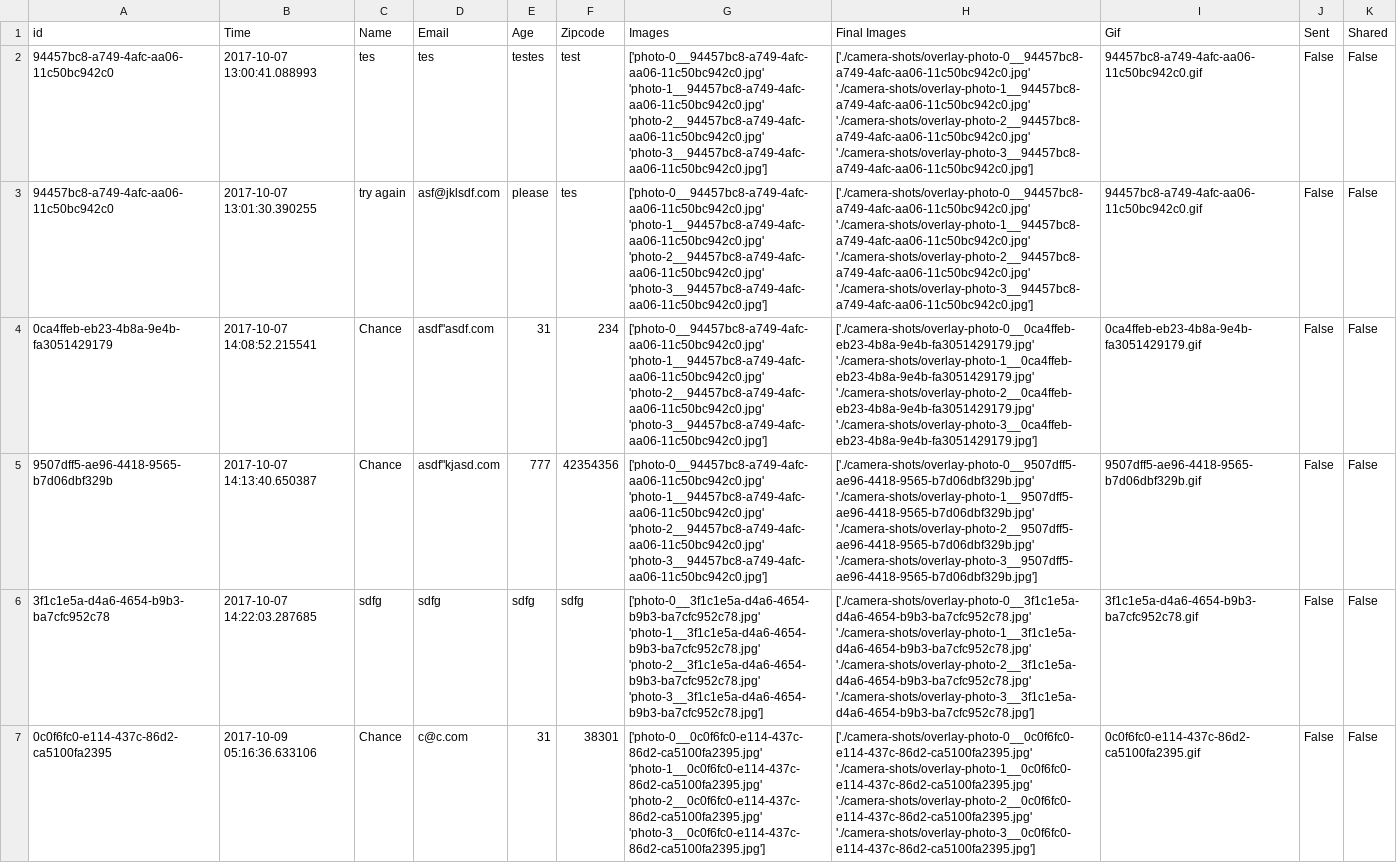
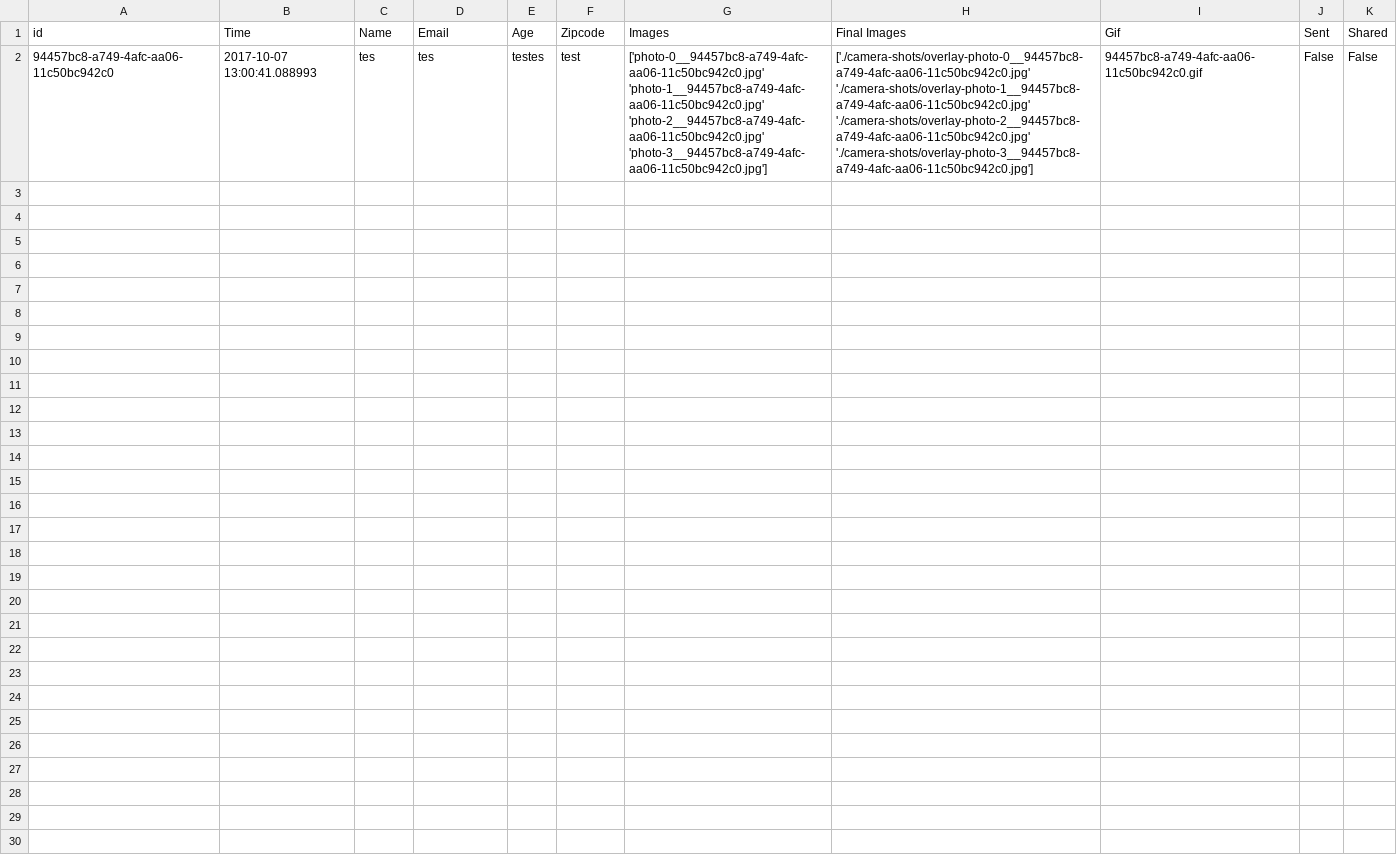
Before and after one commit to alanpramuk9/photo-booth, a CSV file: photoshoots.csv, drawn as a sheet; only a part is shown; the diff covers the shown part only.

```diff
--- a/photoshoots.csv
+++ b/photoshoots.csv
@@ -8,36 +8 @@ id,Time,Name,Email,Age,Zipcode,Images,Final Images,Gif,Sent,Shared
  './camera-shots/overlay-photo-3__94457bc8-a749-4afc-aa06-11c50bc942c0.jpg']",94457bc8-a749-4afc-aa06-11c50bc942c0.gif,False,False
-94457bc8-a749-4afc-aa06-11c50bc942c0,2017-10-07 13:01:30.390255,try again,asf@jklsdf.com,please,tes,"['photo-0__94457bc8-a749-4afc-aa06-11c50bc942c0.jpg'
- 'photo-1__94457bc8-a749-4afc-aa06-11c50bc942c0.jpg'
- 'photo-2__94457bc8-a749-4afc-aa06-11c50bc942c0.jpg'
- 'photo-3__94457bc8-a749-4afc-aa06-11c50bc942c0.jpg']","['./camera-shots/overlay-photo-0__94457bc8-a749-4afc-aa06-11c50bc942c0.jpg'
- './camera-shots/overlay-photo-1__94457bc8-a749-4afc-aa06-11c50bc942c0.jpg'
- './camera-shots/overlay-photo-2__94457bc8-a749-4afc-aa06-11c50bc942c0.jpg'
- './camera-shots/overlay-photo-3__94457bc8-a749-4afc-aa06-11c50bc942c0.jpg']",94457bc8-a749-4afc-aa06-11c50bc942c0.gif,False,False
-0ca4ffeb-eb23-4b8a-9e4b-fa3051429179,2017-10-07 14:08:52.215541,Chance,"asdf""asdf.com",31,234,"['photo-0__94457bc8-a749-4afc-aa06-11c50bc942c0.jpg'
- 'photo-1__94457bc8-a749-4afc-aa06-11c50bc942c0.jpg'
- 'photo-2__94457bc8-a749-4afc-aa06-11c50bc942c0.jpg'
- 'photo-3__94457bc8-a749-4afc-aa06-11c50bc942c0.jpg']","['./camera-shots/overlay-photo-0__0ca4ffeb-eb23-4b8a-9e4b-fa3051429179.jpg'
- './camera-shots/overlay-photo-1__0ca4ffeb-eb23-4b8a-9e4b-fa3051429179.jpg'
- './camera-shots/overlay-photo-2__0ca4ffeb-eb23-4b8a-9e4b-fa3051429179.jpg'
- './camera-shots/overlay-photo-3__0ca4ffeb-eb23-4b8a-9e4b-fa3051429179.jpg']",0ca4ffeb-eb23-4b8a-9e4b-fa3051429179.gif,False,False
-9507dff5-ae96-4418-9565-b7d06dbf329b,2017-10-07 14:13:40.650387,Chance,"asdf""kjasd.com",777,42354356,"['photo-0__94457bc8-a749-4afc-aa06-11c50bc942c0.jpg'
- 'photo-1__94457bc8-a749-4afc-aa06-11c50bc942c0.jpg'
- 'photo-2__94457bc8-a749-4afc-aa06-11c50bc942c0.jpg'
- 'photo-3__94457bc8-a749-4afc-aa06-11c50bc942c0.jpg']","['./camera-shots/overlay-photo-0__9507dff5-ae96-4418-9565-b7d06dbf329b.jpg'
- './camera-shots/overlay-photo-1__9507dff5-ae96-4418-9565-b7d06dbf329b.jpg'
- './camera-shots/overlay-photo-2__9507dff5-ae96-4418-9565-b7d06dbf329b.jpg'
- './camera-shots/overlay-photo-3__9507dff5-ae96-4418-9565-b7d06dbf329b.jpg']",9507dff5-ae96-4418-9565-b7d06dbf329b.gif,False,False
-3f1c1e5a-d4a6-4654-b9b3-ba7cfc952c78,2017-10-07 14:22:03.287685,sdfg,sdfg,sdfg,sdfg,"['photo-0__3f1c1e5a-d4a6-4654-b9b3-ba7cfc952c78.jpg'
- 'photo-1__3f1c1e5a-d4a6-4654-b9b3-ba7cfc952c78.jpg'
- 'photo-2__3f1c1e5a-d4a6-4654-b9b3-ba7cfc952c78.jpg'
- 'photo-3__3f1c1e5a-d4a6-4654-b9b3-ba7cfc952c78.jpg']","['./camera-shots/overlay-photo-0__3f1c1e5a-d4a6-4654-b9b3-ba7cfc952c78.jpg'
- './camera-shots/overlay-photo-1__3f1c1e5a-d4a6-4654-b9b3-ba7cfc952c78.jpg'
- './camera-shots/overlay-photo-2__3f1c1e5a-d4a6-4654-b9b3-ba7cfc952c78.jpg'
- './camera-shots/overlay-photo-3__3f1c1e5a-d4a6-4654-b9b3-ba7cfc952c78.jpg']",3f1c1e5a-d4a6-4654-b9b3-ba7cfc952c78.gif,False,False
-0c0f6fc0-e114-437c-86d2-ca5100fa2395,2017-10-09 05:16:36.633106,Chance,c@c.com,31,38301,"['photo-0__0c0f6fc0-e114-437c-86d2-ca5100fa2395.jpg'
- 'photo-1__0c0f6fc0-e114-437c-86d2-ca5100fa2395.jpg'
- 'photo-2__0c0f6fc0-e114-437c-86d2-ca5100fa2395.jpg'
- 'photo-3__0c0f6fc0-e114-437c-86d2-ca5100fa2395.jpg']","['./camera-shots/overlay-photo-0__0c0f6fc0-e114-437c-86d2-ca5100fa2395.jpg'
- './camera-shots/overlay-photo-1__0c0f6fc0-e114-437c-86d2-ca5100fa2395.jpg'
- './camera-shots/overlay-photo-2__0c0f6fc0-e114-437c-86d2-ca5100fa2395.jpg'
- './camera-shots/overlay-photo-3__0c0f6fc0-e114-437c-86d2-ca5100fa2395.jpg']",0c0f6fc0-e114-437c-86d2-ca5100fa2395.gif,False,False
```
Also changed, not shown: 4 removed rows elsewhere in this file, 3 other files.
